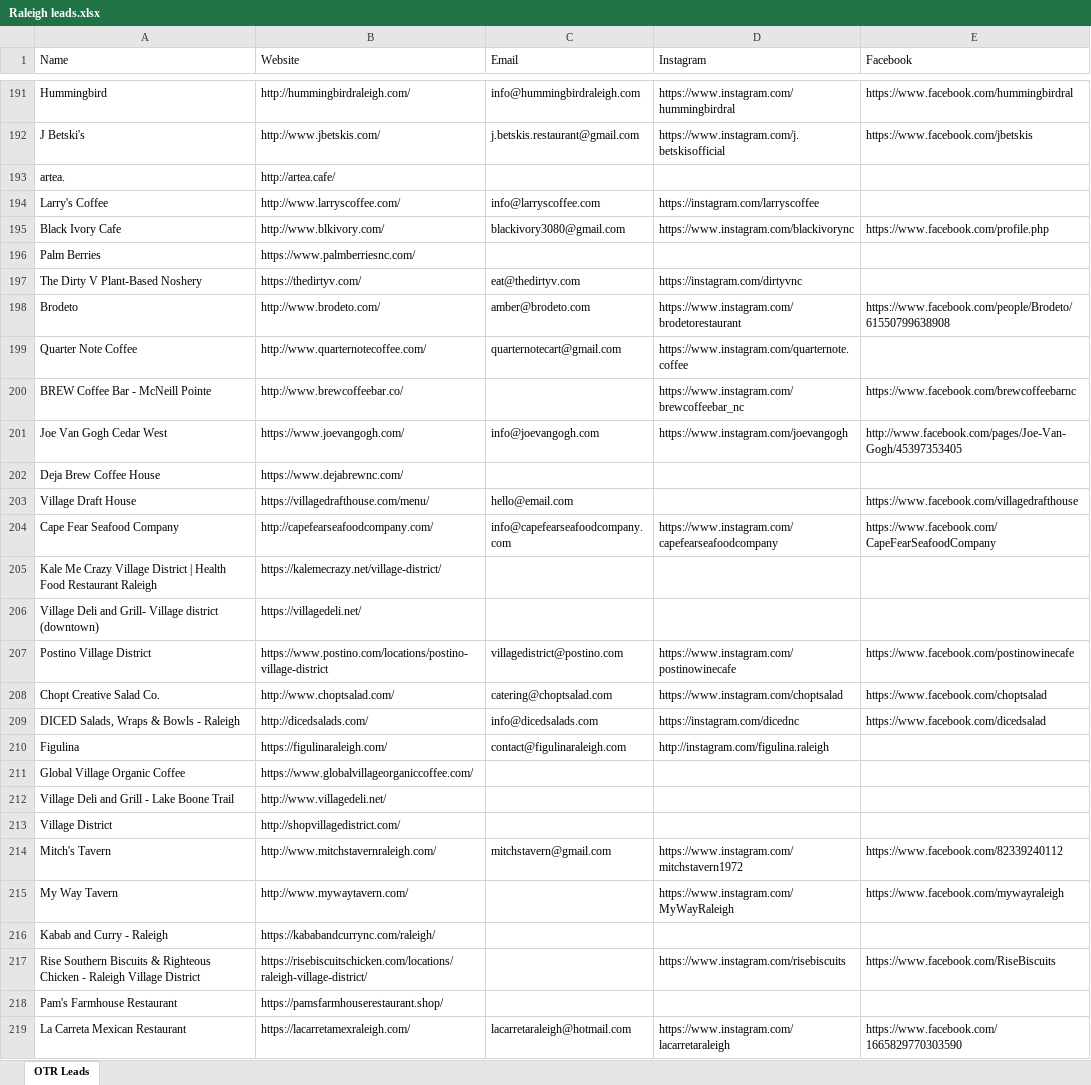
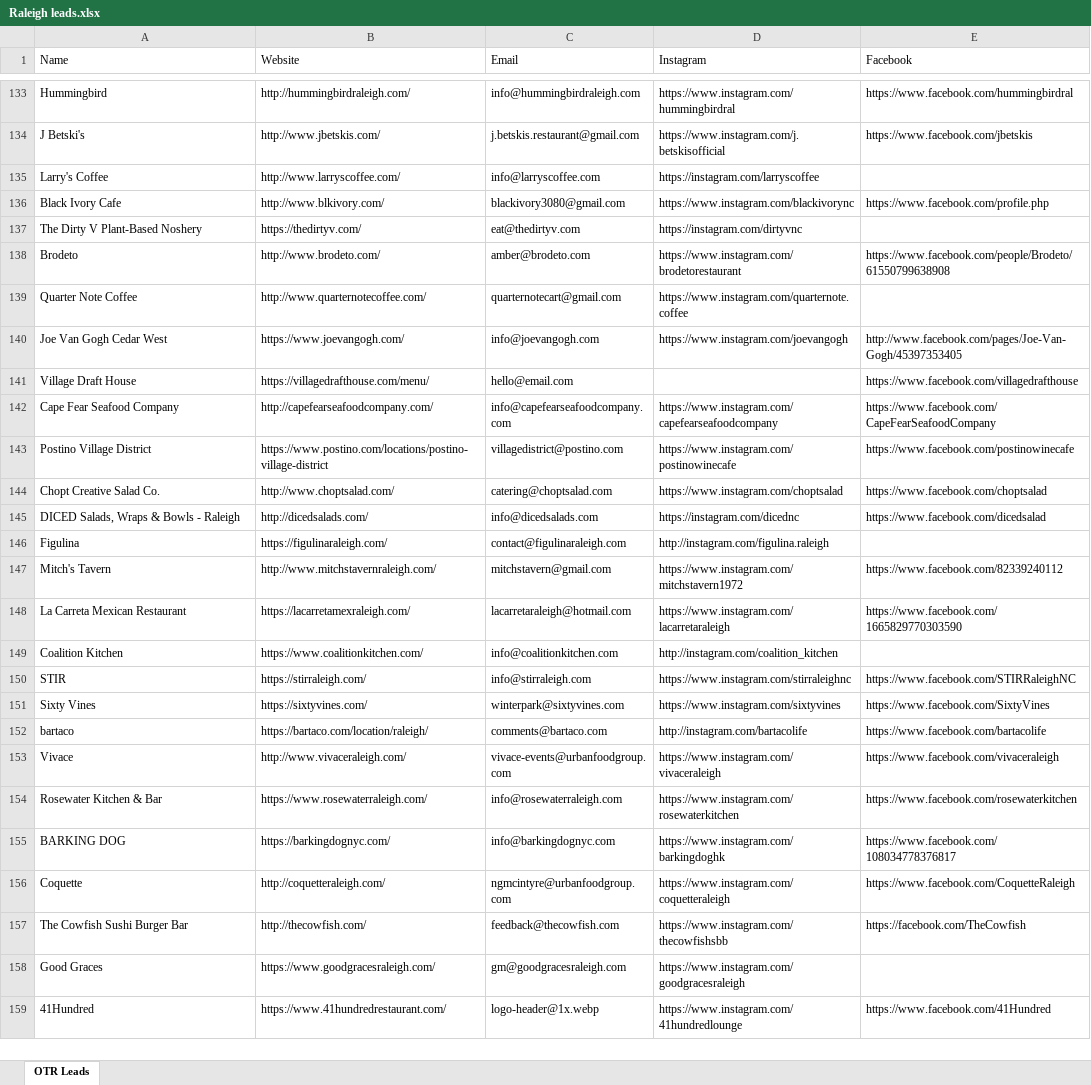
Before and after one commit to Yong0225/space-shooter, an Excel workbook: Raleigh leads.xlsx, sheet OTR Leads, drawn as a sheet; only a part is shown, gaps mark what is left out; the shorter side is filled out with more unchanged rows; values as stored, in another font and other column widths than the file's, no cell formats; the diff covers the shown part only; the diff names each change by its address in the sheet, - before the commit and + after, or states it on an @@ line.

Commit message:
feat: remove no-email leads and make IG/FB links clickable in Raleigh leads

```diff
--- a/Raleigh leads.xlsx (sheet OTR Leads)
+++ b/Raleigh leads.xlsx (sheet OTR Leads)
-row 193: artea. | http://artea.cafe/
-row 196: Palm Berries | https://www.palmberriesnc.com/
-row 200: BREW Coffee Bar - McNeill Pointe | http://www.brewcoffeebar.co/ |  | https://www.instagram.com/brewcoffeebar_nc | https://www.facebook.com/brewcoffeebarnc
-row 202: Deja Brew Coffee House | https://www.dejabrewnc.com/
-row 205: Kale Me Crazy Village District | Health Food Restaurant Raleigh | https://kalemecrazy.net/village-district/
-row 206: Village Deli and Grill- Village district (downtown) | https://villagedeli.net/
-row 211: Global Village Organic Coffee | https://www.globalvillageorganiccoffee.com/
-row 212: Village Deli and Grill - Lake Boone Trail | http://www.villagedeli.net/
-row 213: Village District | http://shopvillagedistrict.com/
-row 215: My Way Tavern | http://www.mywaytavern.com/ |  | https://www.instagram.com/MyWayRaleigh | https://www.facebook.com/mywayraleigh
-row 216: Kabab and Curry - Raleigh | https://kababandcurrync.com/raleigh/
-row 217: Rise Southern Biscuits & Righteous Chicken - Raleigh Village District | https://risebiscuitschicken.com/locations/raleigh-village-district/ |  | https://www.instagram.com/risebiscuits | https://www.facebook.com/RiseBiscuits
-row 218: Pam's Farmhouse Restaurant | https://pamsfarmhouserestaurant.shop/
```
Also changed, not shown: 183 removed rows elsewhere in this sheet, cell formats.
